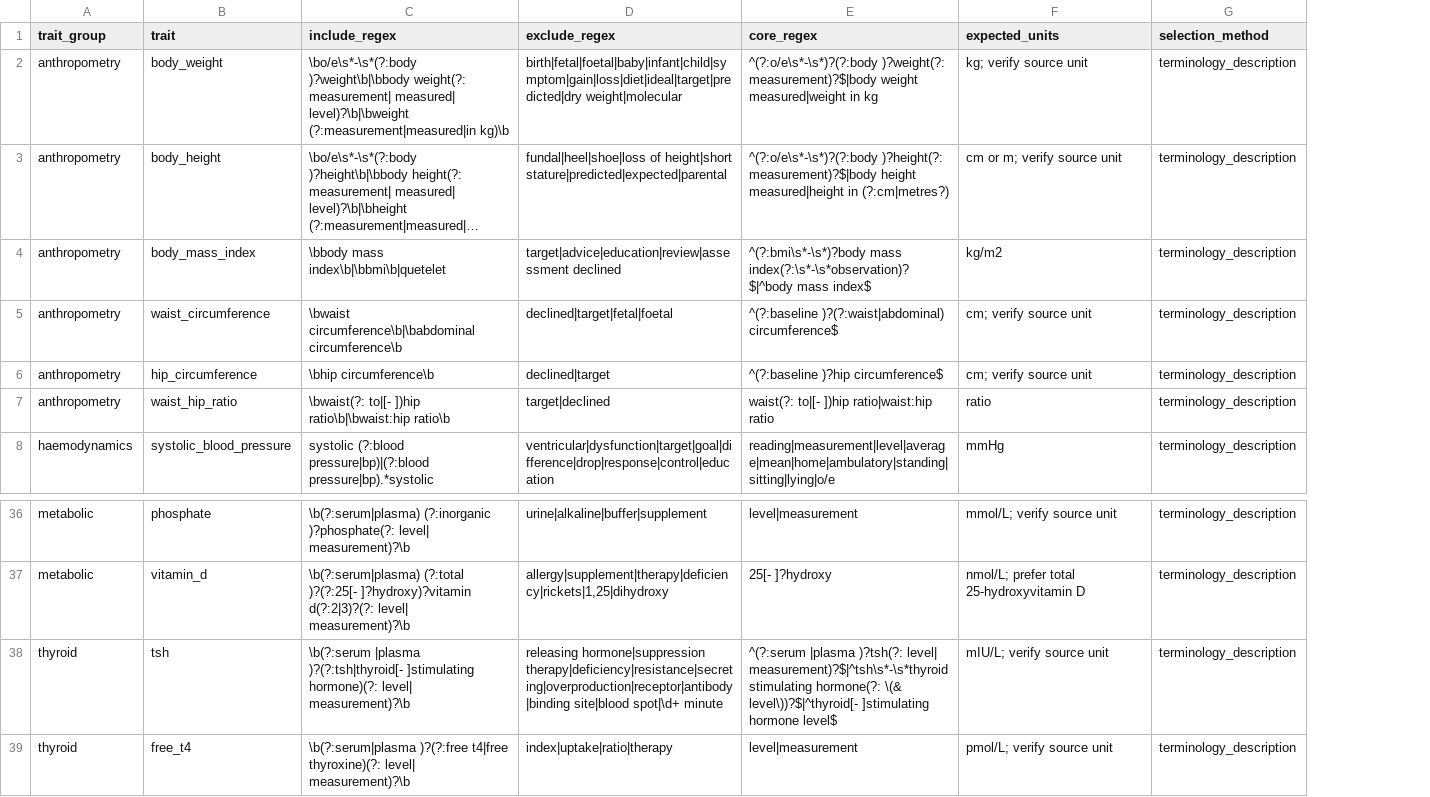
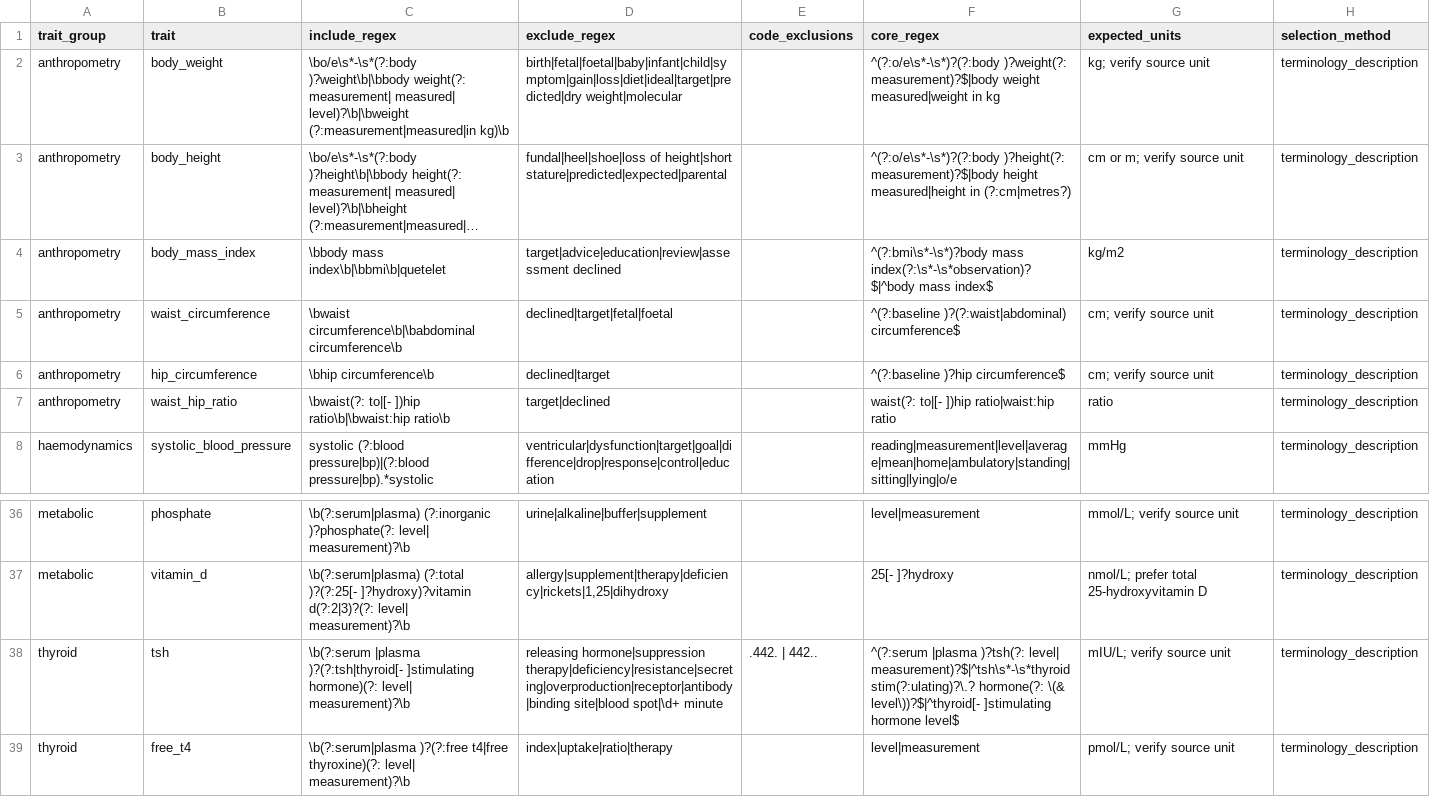
Before and after one commit to ahadoda/UKB_GP_tydicode, a CSV file: catalogue/selection_rules.csv, drawn as a sheet; only a part is shown, gaps mark what is left out; long unchanged cells end in …; addresses are those after the commit; the diff names each change by its address in the sheet, - before the commit and + after, or states it on an @@ line.

```diff
--- a/catalogue/selection_rules.csv
+++ b/catalogue/selection_rules.csv
+column E (code_exclusions), row 38: .442. | 442..
-F38 (core_regex): …level| measurement)?$|^tsh\s*-\s*thyroid stimulating hormone(?: \(&…
+F38 (core_regex): …level| measurement)?$|^tsh\s*-\s*thyroid stim(?:ulating)?\.? hormone(?: \(&…
```
Also changed, not shown: catalogue/clinical_trait_codelists.csv, catalogue/review_summary.csv, 10 other files.
